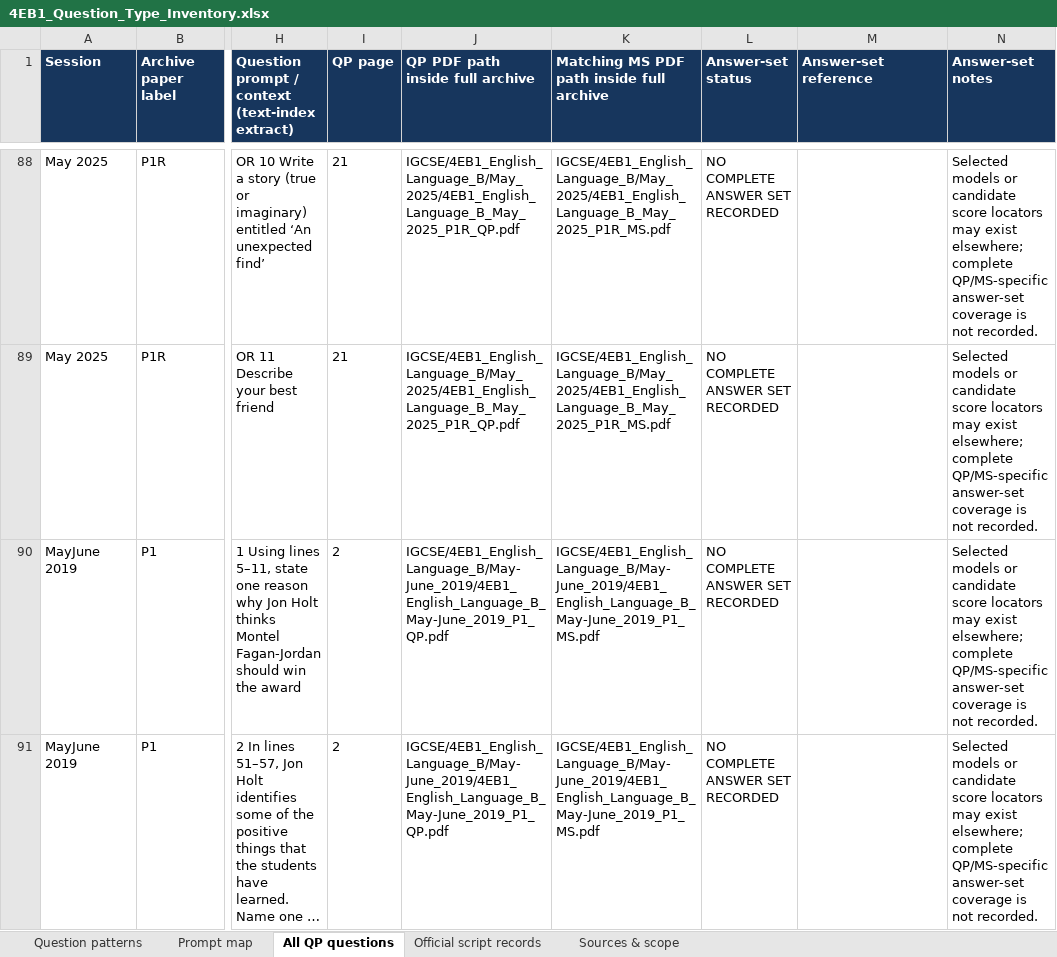
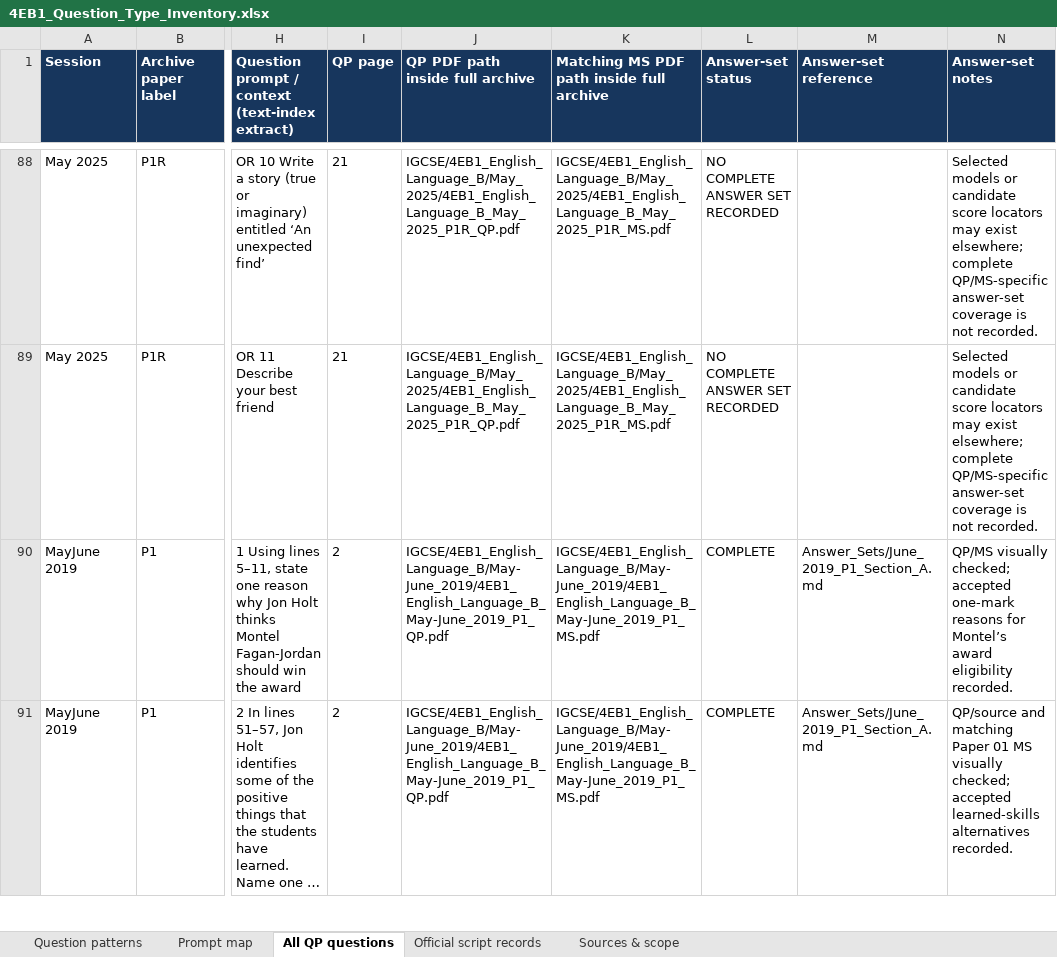
Before and after one commit to MythicalXenos/IGCSE-Omega, an Excel workbook: English_Answer_Bank/4EB1_Question_Type_Inventory.xlsx, sheet All QP questions, drawn as a sheet; only a part is shown, gaps mark what is left out; long unchanged cells end in …; values as stored, in another font and other column widths than the file's, no borders; table styles not drawn; the diff covers the shown part only; the diff names each change by its address in the sheet, - before the commit and + after, or states it on an @@ line.

Commit message:
Add June 2019 P1 Section A answers
Co-authored-by: arena-agent <297053741+arena-agent@users.noreply.github.com>

```diff
--- a/English_Answer_Bank/4EB1_Question_Type_Inventory.xlsx (sheet All QP questions)
+++ b/English_Answer_Bank/4EB1_Question_Type_Inventory.xlsx (sheet All QP questions)
-L90:L91 (Answer-set status): NO COMPLETE ANSWER SET RECORDED
+L90:L91 (Answer-set status): COMPLETE
-M90:M91 (Answer-set reference): (empty)
+M90:M91 (Answer-set reference): Answer_Sets/June_2019_P1_Section_A.md
-N90 (Answer-set notes): Selected models or candidate score locators may exist elsewhere; complete QP/MS-specific answer-set coverage is not recorded.
+N90 (Answer-set notes): QP/MS visually checked; accepted one-mark reasons for Montel’s award eligibility recorded.
-N91 (Answer-set notes): Selected models or candidate score locators may exist elsewhere; complete QP/MS-specific answer-set coverage is not recorded.
+N91 (Answer-set notes): QP/source and matching Paper 01 MS visually checked; accepted learned-skills alternatives recorded.
```
Also changed, not shown: 15 edited cells elsewhere in this sheet, sheet Sources & scope, 12 other files.
